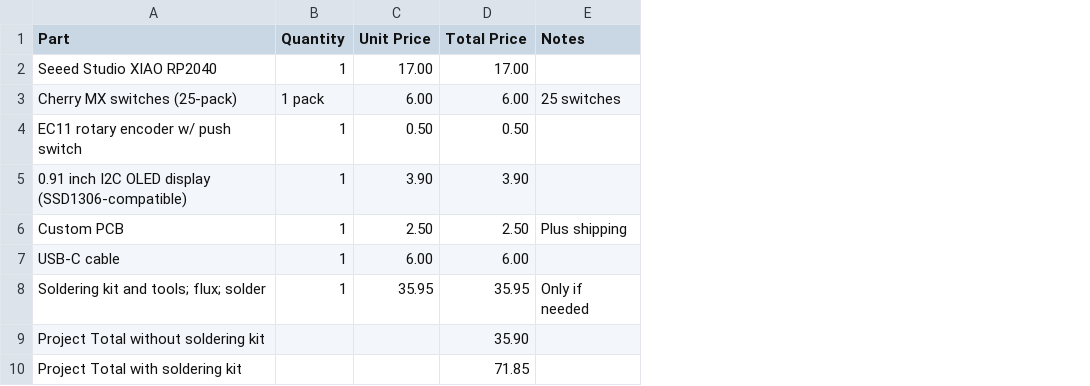
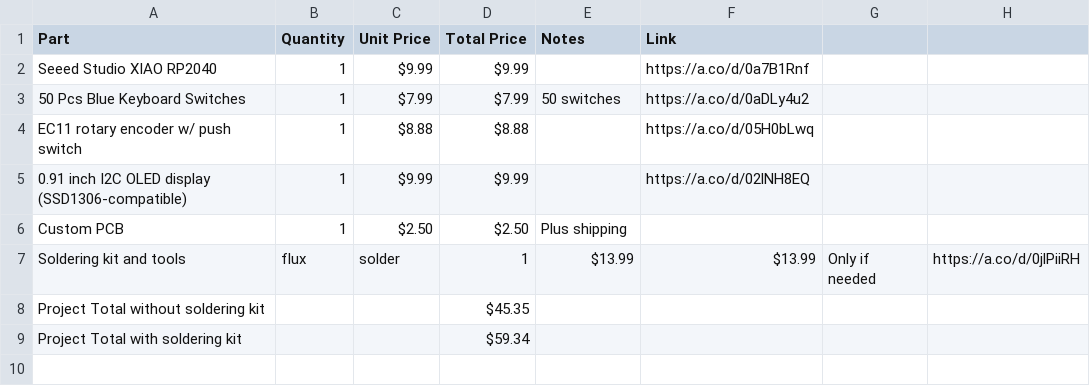
Before and after one commit to Amerax/EZpad, a CSV file: BOM.csv, drawn as a sheet; removed rows and columns are numbered as before the commit, all else as after; the diff names each change by its address in the sheet, - before the commit and + after, or states it on an @@ line.

Commit message:
Update BOM.csv

```diff
--- a/BOM.csv
+++ b/BOM.csv
+column F (Link), row 2: https://a.co/d/0a7B1Rnf; rows 4-5: https://a.co/d/05H0bLwq | https://a.co/d/02lNH8EQ
+column G, empty
+column H, empty
-C2 (Unit Price): 17.00
+C2 (Unit Price): $9.99
-D2 (Total Price): 17.00
+D2 (Total Price): $9.99
-row 3: Cherry MX switches (25-pack) | 1 pack | 6.00 | 6.00 | 25 switches
+row 3: 50 Pcs Blue Keyboard Switches | 1 | $7.99 | $7.99 | 50 switches | https://a.co/d/0aDLy4u2
-C4 (Unit Price): 0.50
+C4 (Unit Price): $8.88
-D4 (Total Price): 0.50
+D4 (Total Price): $8.88
-C5 (Unit Price): 3.90
+C5 (Unit Price): $9.99
-D5 (Total Price): 3.90
+D5 (Total Price): $9.99
-C6 (Unit Price): 2.50
+C6 (Unit Price): $2.50
-D6 (Total Price): 2.50
+D6 (Total Price): $2.50
-row 7: USB-C cable | 1 | 6.00 | 6.00
-row 8: Soldering kit and tools; flux; solder | 1 | 35.95 | 35.95 | Only if needed
+row 7: Soldering kit and tools | flux | solder | 1 | $13.99 | $13.99 | Only if needed | https://a.co/d/0jlPiiRH
-D8 (Total Price): 35.90
+D8 (Total Price): $45.35
-D9 (Total Price): 71.85
+D9 (Total Price): $59.34
```
